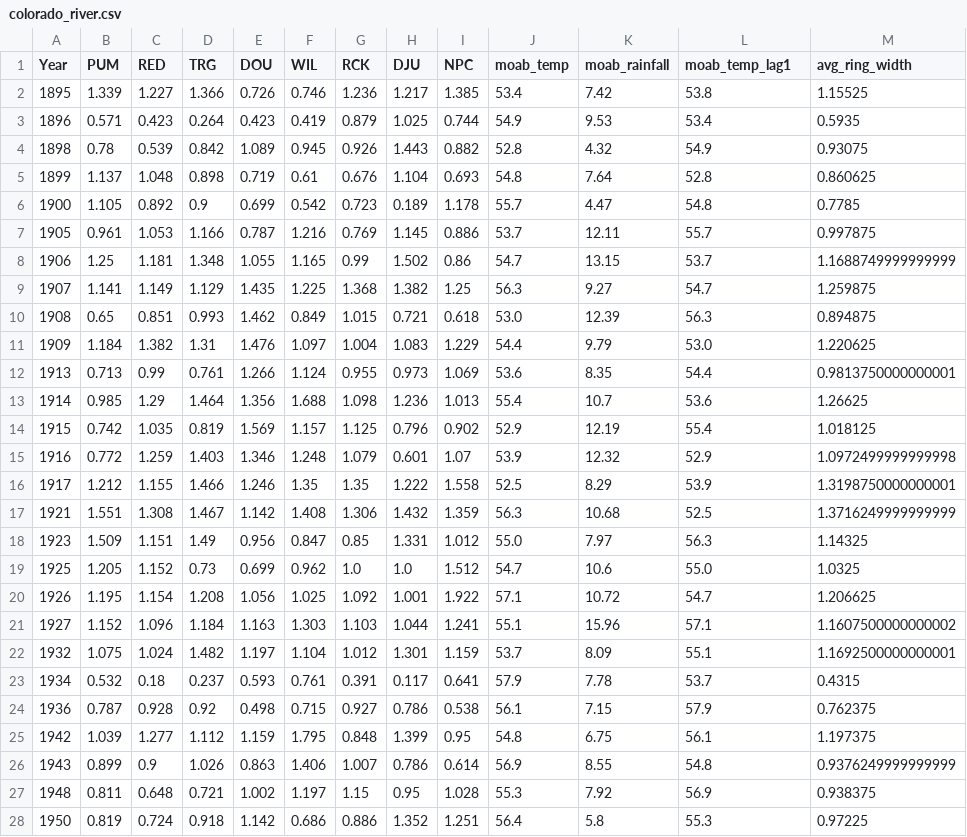
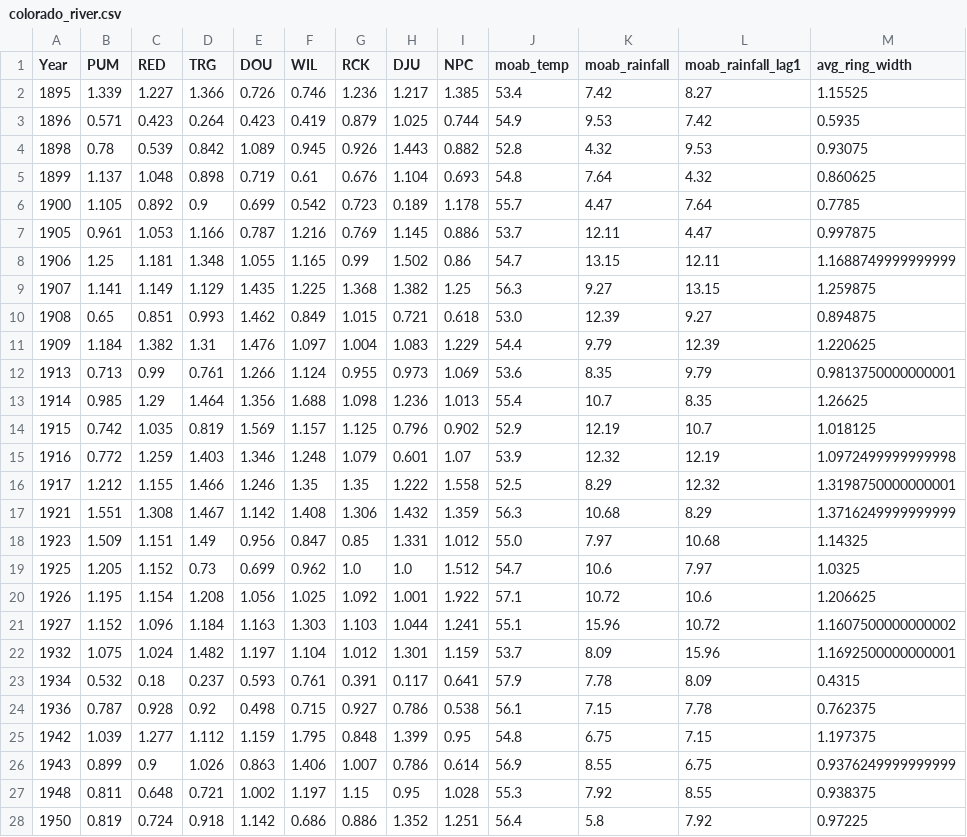
Before and after one commit to mac15max15/TreeRings, a CSV file: aggregated_data/colorado_river.csv, drawn as a sheet; only a part is shown; the diff covers the shown part only.

```diff
--- a/aggregated_data/colorado_river.csv
+++ b/aggregated_data/colorado_river.csv
@@ -1,28 +1,28 @@
-Year,PUM,RED,TRG,DOU,WIL,RCK,DJU,NPC,moab_temp,moab_rainfall,moab_temp_lag1,avg_ring_width
-1895,1.339,1.227,1.366,0.726,0.746,1.236,1.217,1.385,53.4,7.42,53.8,1.15525
-1896,0.571,0.423,0.264,0.423,0.419,0.879,1.025,0.744,54.9,9.53,53.4,0.5935
-1898,0.78,0.539,0.842,1.089,0.945,0.926,1.443,0.882,52.8,4.32,54.9,0.93075
-1899,1.137,1.048,0.898,0.719,0.61,0.676,1.104,0.693,54.8,7.64,52.8,0.860625
-1900,1.105,0.892,0.9,0.699,0.542,0.723,0.189,1.178,55.7,4.47,54.8,0.7785
-1905,0.961,1.053,1.166,0.787,1.216,0.769,1.145,0.886,53.7,12.11,55.7,0.997875
-1906,1.25,1.181,1.348,1.055,1.165,0.99,1.502,0.86,54.7,13.15,53.7,1.1688749999999999
-1907,1.141,1.149,1.129,1.435,1.225,1.368,1.382,1.25,56.3,9.27,54.7,1.259875
-1908,0.65,0.851,0.993,1.462,0.849,1.015,0.721,0.618,53.0,12.39,56.3,0.894875
-1909,1.184,1.382,1.31,1.476,1.097,1.004,1.083,1.229,54.4,9.79,53.0,1.220625
-1913,0.713,0.99,0.761,1.266,1.124,0.955,0.973,1.069,53.6,8.35,54.4,0.9813750000000001
-1914,0.985,1.29,1.464,1.356,1.688,1.098,1.236,1.013,55.4,10.7,53.6,1.26625
-1915,0.742,1.035,0.819,1.569,1.157,1.125,0.796,0.902,52.9,12.19,55.4,1.018125
-1916,0.772,1.259,1.403,1.346,1.248,1.079,0.601,1.07,53.9,12.32,52.9,1.0972499999999998
-1917,1.212,1.155,1.466,1.246,1.35,1.35,1.222,1.558,52.5,8.29,53.9,1.3198750000000001
-1921,1.551,1.308,1.467,1.142,1.408,1.306,1.432,1.359,56.3,10.68,52.5,1.3716249999999999
-1923,1.509,1.151,1.49,0.956,0.847,0.85,1.331,1.012,55.0,7.97,56.3,1.14325
-1925,1.205,1.152,0.73,0.699,0.962,1.0,1.0,1.512,54.7,10.6,55.0,1.0325
-1926,1.195,1.154,1.208,1.056,1.025,1.092,1.001,1.922,57.1,10.72,54.7,1.206625
-1927,1.152,1.096,1.184,1.163,1.303,1.103,1.044,1.241,55.1,15.96,57.1,1.1607500000000002
-1932,1.075,1.024,1.482,1.197,1.104,1.012,1.301,1.159,53.7,8.09,55.1,1.1692500000000001
-1934,0.532,0.18,0.237,0.593,0.761,0.391,0.117,0.641,57.9,7.78,53.7,0.4315
-1936,0.787,0.928,0.92,0.498,0.715,0.927,0.786,0.538,56.1,7.15,57.9,0.762375
-1942,1.039,1.277,1.112,1.159,1.795,0.848,1.399,0.95,54.8,6.75,56.1,1.197375
-1943,0.899,0.9,1.026,0.863,1.406,1.007,0.786,0.614,56.9,8.55,54.8,0.9376249999999999
-1948,0.811,0.648,0.721,1.002,1.197,1.15,0.95,1.028,55.3,7.92,56.9,0.938375
-1950,0.819,0.724,0.918,1.142,0.686,0.886,1.352,1.251,56.4,5.8,55.3,0.97225
+Year,PUM,RED,TRG,DOU,WIL,RCK,DJU,NPC,moab_temp,moab_rainfall,moab_rainfall_lag1,avg_ring_width
+1895,1.339,1.227,1.366,0.726,0.746,1.236,1.217,1.385,53.4,7.42,8.27,1.15525
+1896,0.571,0.423,0.264,0.423,0.419,0.879,1.025,0.744,54.9,9.53,7.42,0.5935
+1898,0.78,0.539,0.842,1.089,0.945,0.926,1.443,0.882,52.8,4.32,9.53,0.93075
+1899,1.137,1.048,0.898,0.719,0.61,0.676,1.104,0.693,54.8,7.64,4.32,0.860625
+1900,1.105,0.892,0.9,0.699,0.542,0.723,0.189,1.178,55.7,4.47,7.64,0.7785
+1905,0.961,1.053,1.166,0.787,1.216,0.769,1.145,0.886,53.7,12.11,4.47,0.997875
+1906,1.25,1.181,1.348,1.055,1.165,0.99,1.502,0.86,54.7,13.15,12.11,1.1688749999999999
+1907,1.141,1.149,1.129,1.435,1.225,1.368,1.382,1.25,56.3,9.27,13.15,1.259875
+1908,0.65,0.851,0.993,1.462,0.849,1.015,0.721,0.618,53.0,12.39,9.27,0.894875
+1909,1.184,1.382,1.31,1.476,1.097,1.004,1.083,1.229,54.4,9.79,12.39,1.220625
+1913,0.713,0.99,0.761,1.266,1.124,0.955,0.973,1.069,53.6,8.35,9.79,0.9813750000000001
+1914,0.985,1.29,1.464,1.356,1.688,1.098,1.236,1.013,55.4,10.7,8.35,1.26625
+1915,0.742,1.035,0.819,1.569,1.157,1.125,0.796,0.902,52.9,12.19,10.7,1.018125
+1916,0.772,1.259,1.403,1.346,1.248,1.079,0.601,1.07,53.9,12.32,12.19,1.0972499999999998
+1917,1.212,1.155,1.466,1.246,1.35,1.35,1.222,1.558,52.5,8.29,12.32,1.3198750000000001
+1921,1.551,1.308,1.467,1.142,1.408,1.306,1.432,1.359,56.3,10.68,8.29,1.3716249999999999
+1923,1.509,1.151,1.49,0.956,0.847,0.85,1.331,1.012,55.0,7.97,10.68,1.14325
+1925,1.205,1.152,0.73,0.699,0.962,1.0,1.0,1.512,54.7,10.6,7.97,1.0325
+1926,1.195,1.154,1.208,1.056,1.025,1.092,1.001,1.922,57.1,10.72,10.6,1.206625
+1927,1.152,1.096,1.184,1.163,1.303,1.103,1.044,1.241,55.1,15.96,10.72,1.1607500000000002
+1932,1.075,1.024,1.482,1.197,1.104,1.012,1.301,1.159,53.7,8.09,15.96,1.1692500000000001
+1934,0.532,0.18,0.237,0.593,0.761,0.391,0.117,0.641,57.9,7.78,8.09,0.4315
+1936,0.787,0.928,0.92,0.498,0.715,0.927,0.786,0.538,56.1,7.15,7.78,0.762375
+1942,1.039,1.277,1.112,1.159,1.795,0.848,1.399,0.95,54.8,6.75,7.15,1.197375
+1943,0.899,0.9,1.026,0.863,1.406,1.007,0.786,0.614,56.9,8.55,6.75,0.9376249999999999
+1948,0.811,0.648,0.721,1.002,1.197,1.15,0.95,1.028,55.3,7.92,8.55,0.938375
+1950,0.819,0.724,0.918,1.142,0.686,0.886,1.352,1.251,56.4,5.8,7.92,0.97225
```
Also changed, not shown: 28 edited cells elsewhere in this file, aggregated_data/sierra.csv, 4 other files.
